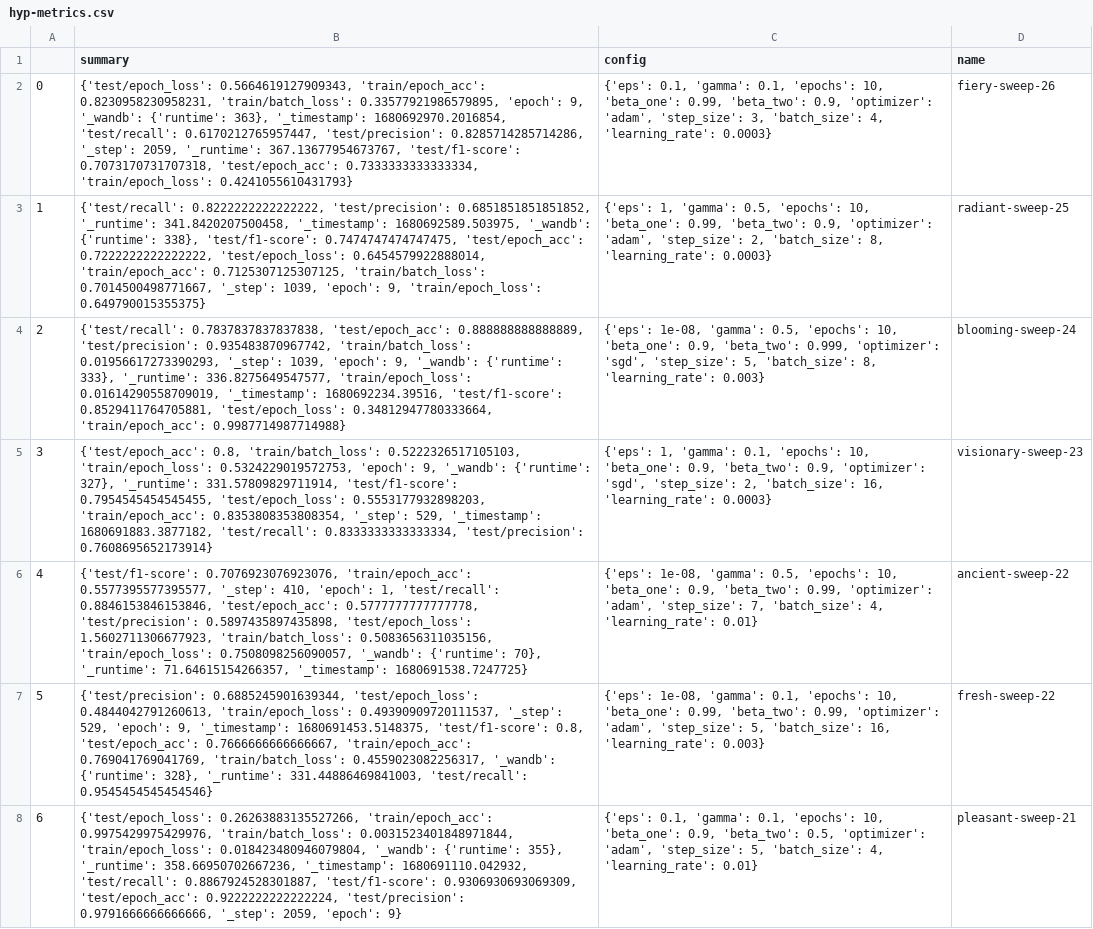
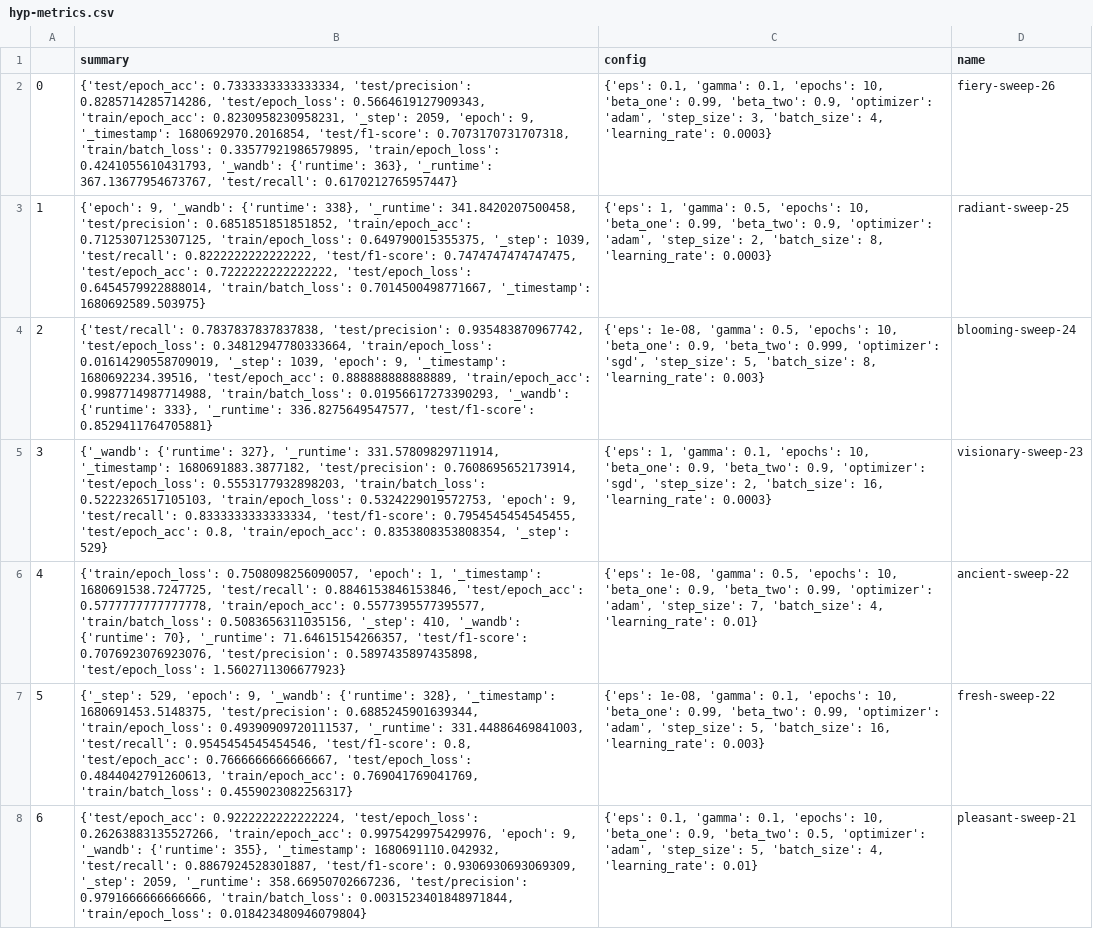
Before and after one commit to e1527193/flower-classification, a CSV file: classification/classifier/hyp-metrics.csv, drawn as a sheet; only a part is shown; the diff covers the shown part only; the diff names each change by its address in the sheet, - before the commit and + after, or states it on an @@ line.

```diff
--- a/classification/classifier/hyp-metrics.csv
+++ b/classification/classifier/hyp-metrics.csv
-B2 (summary): {'test/epoch_loss': 0.5664619127909343, 'train/epoch_acc': 0.8230958230958231, 'train/batch_loss': 0.33577921986579895, 'epoch': 9, '_wandb': {'runtime': 363}, '_timestamp': 1680692970.2016854, 'test/recall': 0.6170212765957447, 'test/precision': 0.8285714285714286, '_step': 2059, '_runtime': 367.13677954673767, 'test/f1-score': 0.7073170731707318, 'test/epoch_acc': 0.7333333333333334, 'train/epoch_loss': 0.4241055610431793}
+B2 (summary): {'test/epoch_acc': 0.7333333333333334, 'test/precision': 0.8285714285714286, 'test/epoch_loss': 0.5664619127909343, 'train/epoch_acc': 0.8230958230958231, '_step': 2059, 'epoch': 9, '_timestamp': 1680692970.2016854, 'test/f1-score': 0.7073170731707318, 'train/batch_loss': 0.33577921986579895, 'train/epoch_loss': 0.4241055610431793, '_wandb': {'runtime': 363}, '_runtime': 367.13677954673767, 'test/recall': 0.6170212765957447}
-B3 (summary): {'test/recall': 0.8222222222222222, 'test/precision': 0.6851851851851852, '_runtime': 341.8420207500458, '_timestamp': 1680692589.503975, '_wandb': {'runtime': 338}, 'test/f1-score': 0.7474747474747475, 'test/epoch_acc': 0.7222222222222222, 'test/epoch_loss': 0.6454579922888014, 'train/epoch_acc': 0.7125307125307125, 'train/batch_loss': 0.7014500498771667, '_step': 1039, 'epoch': 9, 'train/epoch_loss': 0.649790015355375}
+B3 (summary): {'epoch': 9, '_wandb': {'runtime': 338}, '_runtime': 341.8420207500458, 'test/precision': 0.6851851851851852, 'train/epoch_acc': 0.7125307125307125, 'train/epoch_loss': 0.649790015355375, '_step': 1039, 'test/recall': 0.8222222222222222, 'test/f1-score': 0.7474747474747475, 'test/epoch_acc': 0.7222222222222222, 'test/epoch_loss': 0.6454579922888014, 'train/batch_loss': 0.7014500498771667, '_timestamp': 1680692589.503975}
-B4 (summary): {'test/recall': 0.7837837837837838, 'test/epoch_acc': 0.888888888888889, 'test/precision': 0.935483870967742, 'train/batch_loss': 0.01956617273390293, '_step': 1039, 'epoch': 9, '_wandb': {'runtime': 333}, '_runtime': 336.8275649547577, 'train/epoch_loss': 0.01614290558709019, '_timestamp': 1680692234.39516, 'test/f1-score': 0.8529411764705881, 'test/epoch_loss': 0.34812947780333664, 'train/epoch_acc': 0.9987714987714988}
+B4 (summary): {'test/recall': 0.7837837837837838, 'test/precision': 0.935483870967742, 'test/epoch_loss': 0.34812947780333664, 'train/epoch_loss': 0.01614290558709019, '_step': 1039, 'epoch': 9, '_timestamp': 1680692234.39516, 'test/epoch_acc': 0.888888888888889, 'train/epoch_acc': 0.9987714987714988, 'train/batch_loss': 0.01956617273390293, '_wandb': {'runtime': 333}, '_runtime': 336.8275649547577, 'test/f1-score': 0.8529411764705881}
-B5 (summary): {'test/epoch_acc': 0.8, 'train/batch_loss': 0.5222326517105103, 'train/epoch_loss': 0.5324229019572753, 'epoch': 9, '_wandb': {'runtime': 327}, '_runtime': 331.57809829711914, 'test/f1-score': 0.7954545454545455, 'test/epoch_loss': 0.5553177932898203, 'train/epoch_acc': 0.8353808353808354, '_step': 529, '_timestamp': 1680691883.3877182, 'test/recall': 0.8333333333333334, 'test/precision': 0.7608695652173914}
+B5 (summary): {'_wandb': {'runtime': 327}, '_runtime': 331.57809829711914, '_timestamp': 1680691883.3877182, 'test/precision': 0.7608695652173914, 'test/epoch_loss': 0.5553177932898203, 'train/batch_loss': 0.5222326517105103, 'train/epoch_loss': 0.5324229019572753, 'epoch': 9, 'test/recall': 0.8333333333333334, 'test/f1-score': 0.7954545454545455, 'test/epoch_acc': 0.8, 'train/epoch_acc': 0.8353808353808354, '_step': 529}
-B6 (summary): {'test/f1-score': 0.7076923076923076, 'train/epoch_acc': 0.5577395577395577, '_step': 410, 'epoch': 1, 'test/recall': 0.8846153846153846, 'test/epoch_acc': 0.5777777777777778, 'test/precision': 0.5897435897435898, 'test/epoch_loss': 1.5602711306677923, 'train/batch_loss': 0.5083656311035156, 'train/epoch_loss': 0.7508098256090057, '_wandb': {'runtime': 70}, '_runtime': 71.64615154266357, '_timestamp': 1680691538.7247725}
+B6 (summary): {'train/epoch_loss': 0.7508098256090057, 'epoch': 1, '_timestamp': 1680691538.7247725, 'test/recall': 0.8846153846153846, 'test/epoch_acc': 0.5777777777777778, 'train/epoch_acc': 0.5577395577395577, 'train/batch_loss': 0.5083656311035156, '_step': 410, '_wandb': {'runtime': 70}, '_runtime': 71.64615154266357, 'test/f1-score': 0.7076923076923076, 'test/precision': 0.5897435897435898, 'test/epoch_loss': 1.5602711306677923}
-B7 (summary): {'test/precision': 0.6885245901639344, 'test/epoch_loss': 0.4844042791260613, 'train/epoch_loss': 0.49390909720111537, '_step': 529, 'epoch': 9, '_timestamp': 1680691453.5148375, 'test/f1-score': 0.8, 'test/epoch_acc': 0.7666666666666667, 'train/epoch_acc': 0.769041769041769, 'train/batch_loss': 0.4559023082256317, '_wandb': {'runtime': 328}, '_runtime': 331.44886469841003, 'test/recall': 0.9545454545454546}
+B7 (summary): {'_step': 529, 'epoch': 9, '_wandb': {'runtime': 328}, '_timestamp': 1680691453.5148375, 'test/precision': 0.6885245901639344, 'train/epoch_loss': 0.49390909720111537, '_runtime': 331.44886469841003, 'test/recall': 0.9545454545454546, 'test/f1-score': 0.8, 'test/epoch_acc': 0.7666666666666667, 'test/epoch_loss': 0.4844042791260613, 'train/epoch_acc': 0.769041769041769, 'train/batch_loss': 0.4559023082256317}
-B8 (summary): {'test/epoch_loss': 0.26263883135527266, 'train/epoch_acc': 0.9975429975429976, 'train/batch_loss': 0.0031523401848971844, 'train/epoch_loss': 0.018423480946079804, '_wandb': {'runtime': 355}, '_runtime': 358.66950702667236, '_timestamp': 1680691110.042932, 'test/recall': 0.8867924528301887, 'test/f1-score': 0.9306930693069309, 'test/epoch_acc': 0.9222222222222224, 'test/precision': 0.9791666666666666, '_step': 2059, 'epoch': 9}
+B8 (summary): {'test/epoch_acc': 0.9222222222222224, 'test/epoch_loss': 0.26263883135527266, 'train/epoch_acc': 0.9975429975429976, 'epoch': 9, '_wandb': {'runtime': 355}, '_timestamp': 1680691110.042932, 'test/recall': 0.8867924528301887, 'test/f1-score': 0.9306930693069309, '_step': 2059, '_runtime': 358.66950702667236, 'test/precision': 0.9791666666666666, 'train/batch_loss': 0.0031523401848971844, 'train/epoch_loss': 0.018423480946079804}
```
Also changed, not shown: 131 edited cells elsewhere in this file, 9 other files.
